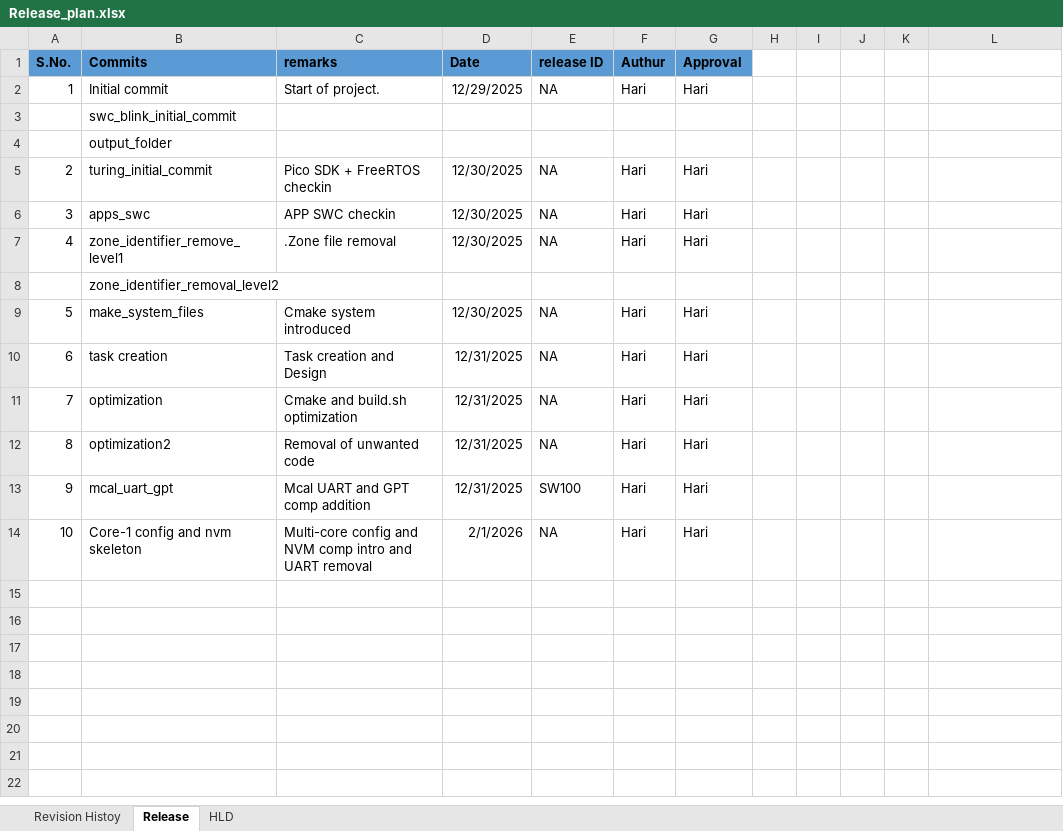
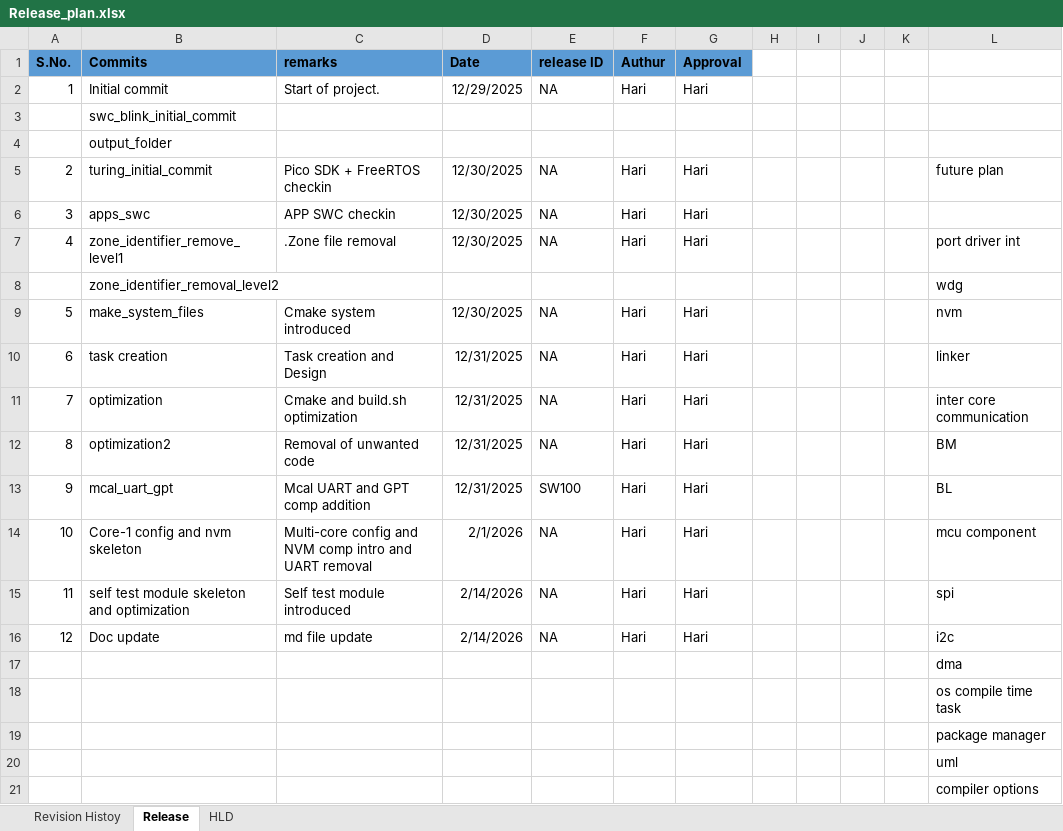
Before and after one commit to hari0509/Robo_dev, an Excel workbook: assets/Releases/Release_plan.xlsx, sheet Release, drawn as a sheet; values as stored, in another font and other column widths than the file's, no borders; the diff names each change by its address in the sheet, - before the commit and + after, or states it on an @@ line.

```diff
--- a/assets/Releases/Release_plan.xlsx (sheet Release)
+++ b/assets/Releases/Release_plan.xlsx (sheet Release)
-L5: (empty)
+L5: future plan
-L7: (empty)
+L7: port driver int
-L8: (empty)
+L8: wdg
-L9: (empty)
+L9: nvm
-L10: (empty)
+L10: linker
-L11: (empty)
+L11: inter core communication
-L12: (empty)
+L12: BM
-L13: (empty)
+L13: BL
-L14: (empty)
+L14: mcu component
+row 15: 11 | self test module skeleton and optimization | Self test module introduced | 2/14/2026 | NA | Hari | Hari |  |  |  |  | spi
+row 16: 12 | Doc update | md file update | 2/14/2026 | NA | Hari | Hari |  |  |  |  | i2c
+row 17:  |  |  |  |  |  |  |  |  |  |  | dma
+row 18:  |  |  |  |  |  |  |  |  |  |  | os compile time task
+row 19:  |  |  |  |  |  |  |  |  |  |  | package manager
+row 20:  |  |  |  |  |  |  |  |  |  |  | uml
+row 21:  |  |  |  |  |  |  |  |  |  |  | compiler options
```
Also changed, not shown: sheet Revision Histoy, 5 other files.
